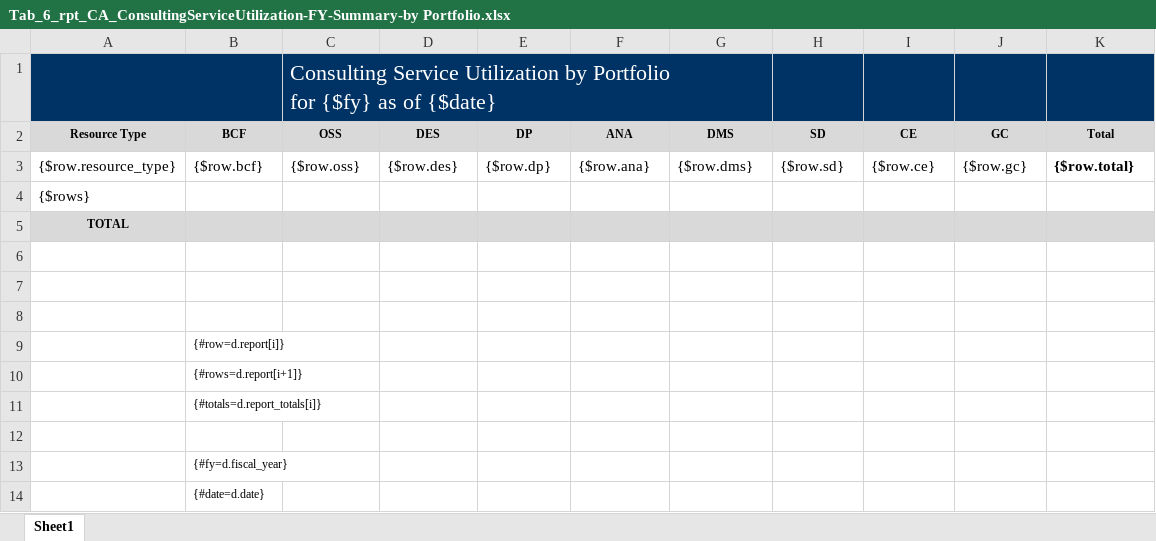
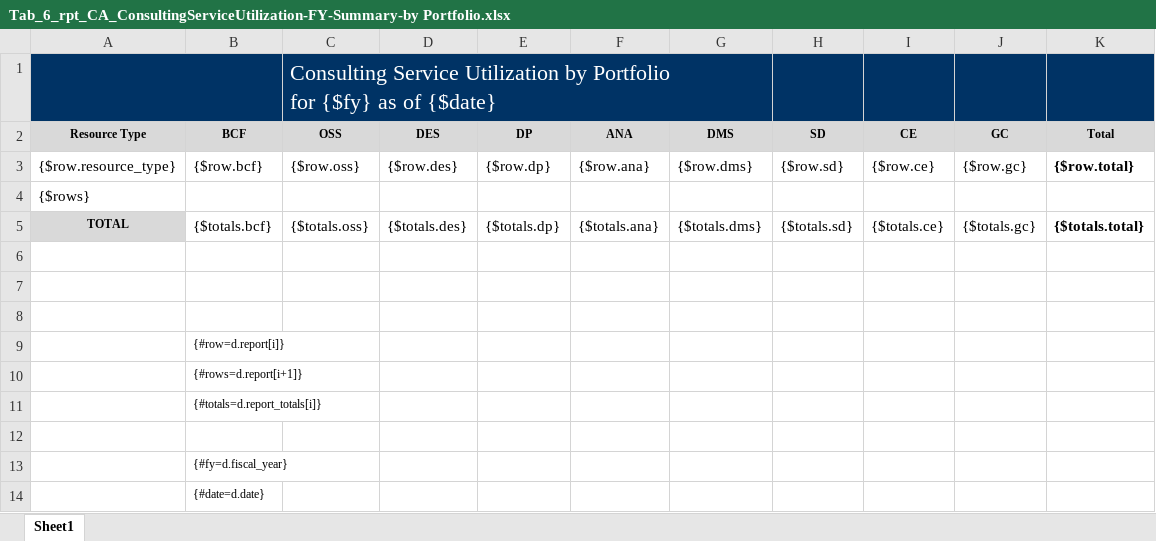
Before and after one commit to bcgov/gdx-agreements-tracker, an Excel workbook: backend/reports/xlsx/Tab_6_rpt_CA_ConsultingServiceUtilization-FY-Summary-by Portfolio.xlsx, sheet Sheet1, drawn as a sheet; values as stored, in another font and other column widths than the file's, no borders; charts and pictures not drawn; removed rows and columns are numbered as before the commit, all else as after; the diff names each change by its address in the sheet, - before the commit and + after, or states it on an @@ line.

```diff
--- a/backend/reports/xlsx/Tab_6_rpt_CA_ConsultingServiceUtilization-FY-Summary-by Portfolio.xlsx (sheet Sheet1)
+++ b/backend/reports/xlsx/Tab_6_rpt_CA_ConsultingServiceUtilization-FY-Summary-by Portfolio.xlsx (sheet Sheet1)
-row 5: TOTAL
+row 5: TOTAL | {$totals.bcf} | {$totals.oss} | {$totals.des} | {$totals.dp} | {$totals.ana} | {$totals.dms} | {$totals.sd} | {$totals.ce} | {$totals.gc} | {$totals.total}
```
Also changed, not shown: 6 other files.
